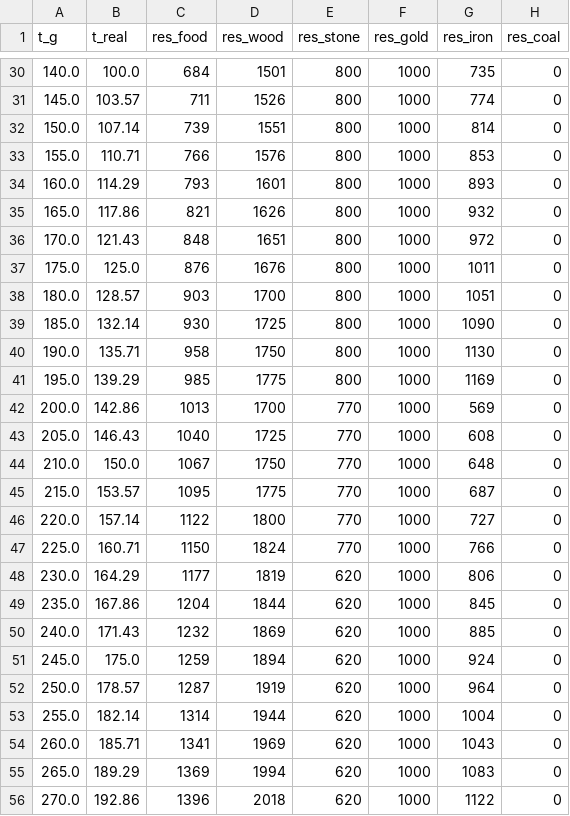
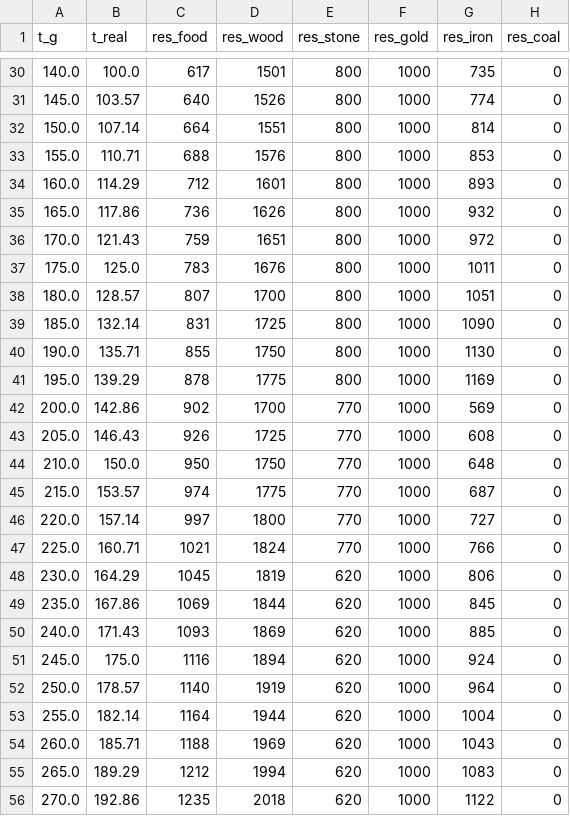
Before and after one commit to anyalink99/cossacks-3-almanac, a CSV file: output/strategy/sim/sim_bav_basic_5min.csv, drawn as a sheet; only a part is shown, gaps mark what is left out; the diff covers the shown part only; the diff names each change by its address in the sheet, - before the commit and + after, or states it on an @@ line.

```diff
--- a/output/strategy/sim/sim_bav_basic_5min.csv
+++ b/output/strategy/sim/sim_bav_basic_5min.csv
-C30 (res_food): 684
+C30 (res_food): 617
-C31 (res_food): 711
+C31 (res_food): 640
-C32 (res_food): 739
+C32 (res_food): 664
-C33 (res_food): 766
+C33 (res_food): 688
-C34 (res_food): 793
+C34 (res_food): 712
-C35 (res_food): 821
+C35 (res_food): 736
-C36 (res_food): 848
+C36 (res_food): 759
-C37 (res_food): 876
+C37 (res_food): 783
-C38 (res_food): 903
+C38 (res_food): 807
-C39 (res_food): 930
+C39 (res_food): 831
-C40 (res_food): 958
+C40 (res_food): 855
-C41 (res_food): 985
+C41 (res_food): 878
-C42 (res_food): 1013
+C42 (res_food): 902
-C43 (res_food): 1040
+C43 (res_food): 926
-C44 (res_food): 1067
+C44 (res_food): 950
-C45 (res_food): 1095
+C45 (res_food): 974
-C46 (res_food): 1122
+C46 (res_food): 997
-C47 (res_food): 1150
+C47 (res_food): 1021
-C48 (res_food): 1177
+C48 (res_food): 1045
-C49 (res_food): 1204
+C49 (res_food): 1069
-C50 (res_food): 1232
+C50 (res_food): 1093
-C51 (res_food): 1259
+C51 (res_food): 1116
-C52 (res_food): 1287
+C52 (res_food): 1140
-C53 (res_food): 1314
+C53 (res_food): 1164
-C54 (res_food): 1341
+C54 (res_food): 1188
-C55 (res_food): 1369
+C55 (res_food): 1212
-C56 (res_food): 1396
+C56 (res_food): 1235
```
Also changed, not shown: 45 edited cells elsewhere in this file, 47 other files.
